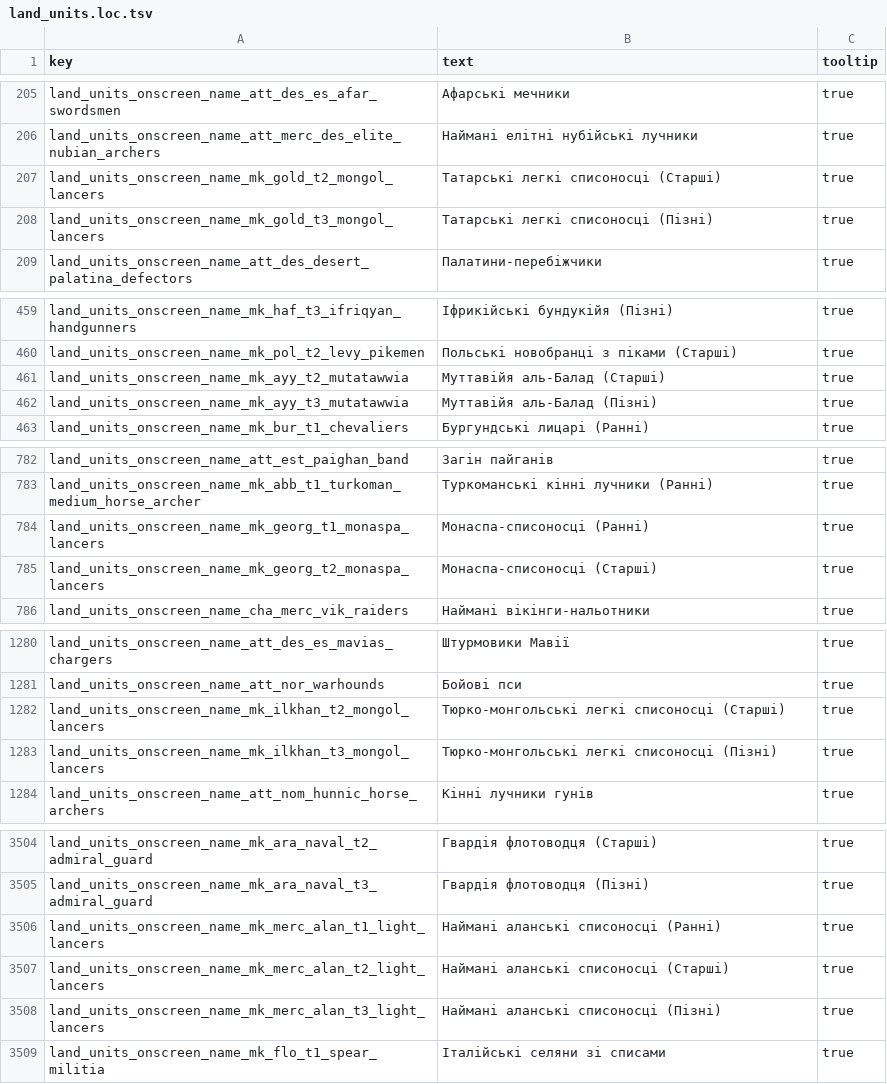
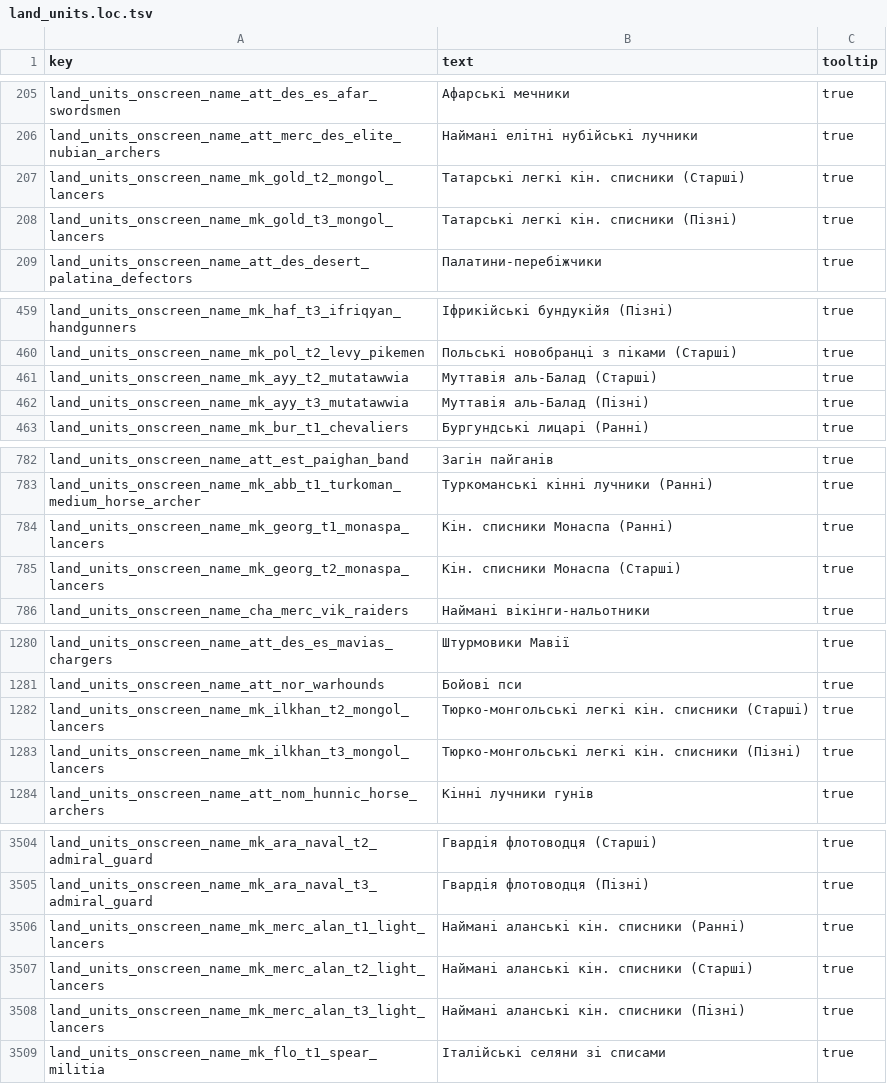
Before and after one commit to mshdevtech/mk1212ad_ukrainian_translation, a TSV file: translation/text/db/land_units.loc.tsv, drawn as a sheet; only a part is shown, gaps mark what is left out; the diff covers the shown part only.

```diff
--- a/translation/text/db/land_units.loc.tsv
+++ b/translation/text/db/land_units.loc.tsv
@@ -206,4 +206,4 @@ land_units_onscreen_name_att_des_es_afar_swordsmen	Афарські мечник
 land_units_onscreen_name_att_merc_des_elite_nubian_archers	Наймані елітні нубійські лучники	true
-land_units_onscreen_name_mk_gold_t2_mongol_lancers	Татарські легкі списоносці (Старші)	true
-land_units_onscreen_name_mk_gold_t3_mongol_lancers	Татарські легкі списоносці (Пізні)	true
+land_units_onscreen_name_mk_gold_t2_mongol_lancers	Татарські легкі кін. списники (Старші)	true
+land_units_onscreen_name_mk_gold_t3_mongol_lancers	Татарські легкі кін. списники (Пізні)	true
 land_units_onscreen_name_att_des_desert_palatina_defectors	Палатини-перебіжчики	true
@@ -460,4 +460,4 @@ land_units_onscreen_name_mk_haf_t3_ifriqyan_handgunners	Іфрикійські
 land_units_onscreen_name_mk_pol_t2_levy_pikemen	Польські новобранці з піками (Старші)	true
-land_units_onscreen_name_mk_ayy_t2_mutatawwia	Муттавійя аль-Балад (Старші)	true
-land_units_onscreen_name_mk_ayy_t3_mutatawwia	Муттавійя аль-Балад (Пізні)	true
+land_units_onscreen_name_mk_ayy_t2_mutatawwia	Муттавія аль-Балад (Старші)	true
+land_units_onscreen_name_mk_ayy_t3_mutatawwia	Муттавія аль-Балад (Пізні)	true
 land_units_onscreen_name_mk_bur_t1_chevaliers	Бургундські лицарі (Ранні)	true
@@ -783,4 +783,4 @@ land_units_onscreen_name_att_est_paighan_band	Загін пайганів	true
 land_units_onscreen_name_mk_abb_t1_turkoman_medium_horse_archer	Туркоманські кінні лучники (Ранні)	true
-land_units_onscreen_name_mk_georg_t1_monaspa_lancers	Монаспа-списоносці (Ранні)	true
-land_units_onscreen_name_mk_georg_t2_monaspa_lancers	Монаспа-списоносці (Старші)	true
+land_units_onscreen_name_mk_georg_t1_monaspa_lancers	Кін. списники Монаспа (Ранні)	true
+land_units_onscreen_name_mk_georg_t2_monaspa_lancers	Кін. списники Монаспа (Старші)	true
 land_units_onscreen_name_cha_merc_vik_raiders	Наймані вікінги-нальотники	true
@@ -1281,4 +1281,4 @@ land_units_onscreen_name_att_des_es_mavias_chargers	Штурмовики Мав
 land_units_onscreen_name_att_nor_warhounds	Бойові пси	true
-land_units_onscreen_name_mk_ilkhan_t2_mongol_lancers	Тюрко-монгольські легкі списоносці (Старші)	true
-land_units_onscreen_name_mk_ilkhan_t3_mongol_lancers	Тюрко-монгольські легкі списоносці (Пізні)	true
+land_units_onscreen_name_mk_ilkhan_t2_mongol_lancers	Тюрко-монгольські легкі кін. списники (Старші)	true
+land_units_onscreen_name_mk_ilkhan_t3_mongol_lancers	Тюрко-монгольські легкі кін. списники (Пізні)	true
 land_units_onscreen_name_att_nom_hunnic_horse_archers	Кінні лучники гунів	true
@@ -3505,5 +3505,5 @@ land_units_onscreen_name_mk_ara_naval_t2_admiral_guard	Гвардія флото
 land_units_onscreen_name_mk_ara_naval_t3_admiral_guard	Гвардія флотоводця (Пізні)	true
-land_units_onscreen_name_mk_merc_alan_t1_light_lancers	Наймані аланські списоносці (Ранні)	true
-land_units_onscreen_name_mk_merc_alan_t2_light_lancers	Наймані аланські списоносці (Старші)	true
-land_units_onscreen_name_mk_merc_alan_t3_light_lancers	Наймані аланські списоносці (Пізні)	true
+land_units_onscreen_name_mk_merc_alan_t1_light_lancers	Наймані аланські кін. списники (Ранні)	true
+land_units_onscreen_name_mk_merc_alan_t2_light_lancers	Наймані аланські кін. списники (Старші)	true
+land_units_onscreen_name_mk_merc_alan_t3_light_lancers	Наймані аланські кін. списники (Пізні)	true
 land_units_onscreen_name_mk_flo_t1_spear_militia	Італійські селяни зі списами	true
```
Also changed, not shown: 60 edited cells elsewhere in this file, translation/text/db/effects.loc.tsv.
